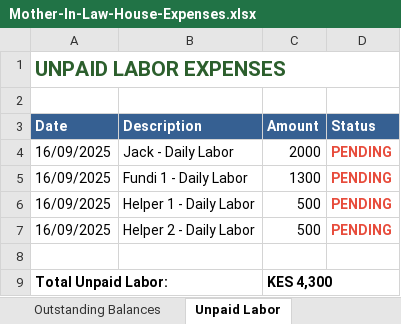
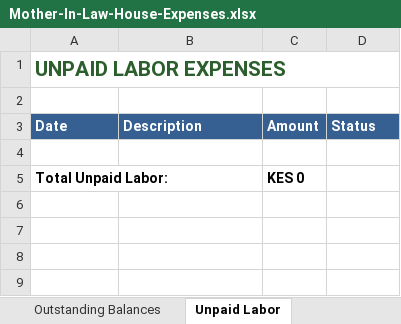
Before and after one commit to lemaiyan/personal, an Excel workbook: mum-in-law-house/Mother-In-Law-House-Expenses.xlsx, sheet Unpaid Labor, drawn as a sheet; values as stored, in another font and other column widths than the file's, no borders; removed rows and columns are numbered as before the commit, all else as after; the diff names each change by its address in the sheet, - before the commit and + after, or states it on an @@ line.

```diff
--- a/mum-in-law-house/Mother-In-Law-House-Expenses.xlsx (sheet Unpaid Labor)
+++ b/mum-in-law-house/Mother-In-Law-House-Expenses.xlsx (sheet Unpaid Labor)
-row 4: 16/09/2025 | Jack - Daily Labor | 2000 | PENDING
-row 5: 16/09/2025 | Fundi 1 - Daily Labor | 1300 | PENDING
-row 6: 16/09/2025 | Helper 1 - Daily Labor | 500 | PENDING
-row 7: 16/09/2025 | Helper 2 - Daily Labor | 500 | PENDING
-C5 (Amount): KES 4,300
+C5 (Amount): KES 0
```
Also changed, not shown: sheet Daily Expenses, sheet Home Summary, sheet M-Pesa Fees, 7 other files.
